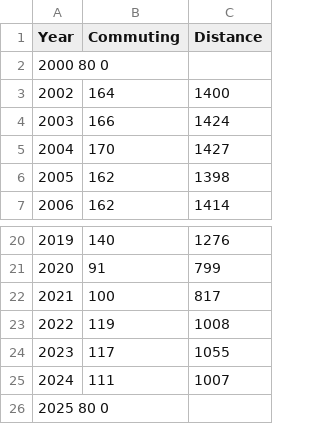
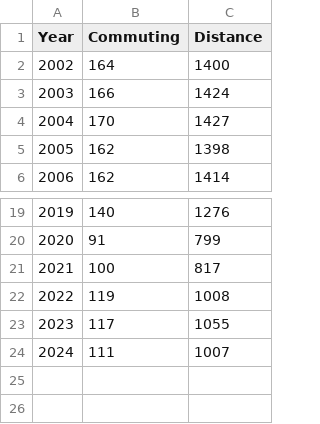
Before and after one commit to Zakaria-Arribet/data, a TSV file: Vis.tsv, drawn as a sheet; only a part is shown, gaps mark what is left out; the diff names each change by its address in the sheet, - before the commit and + after, or states it on an @@ line.

Commit message:
Update Vis.tsv

```diff
--- a/Vis.tsv
+++ b/Vis.tsv
-row 2: 2000 80 0
-row 26: 2025 80 0
```
